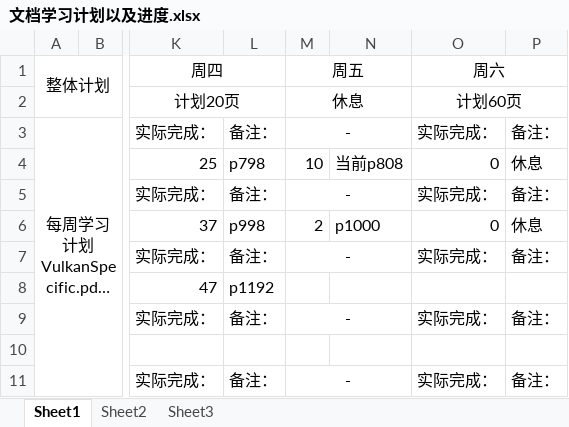
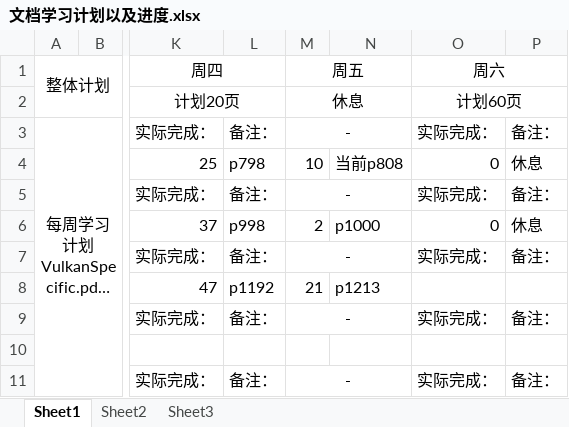
Before and after one commit to mou-wj/VulkanLearn, an Excel workbook: doc/文档学习计划以及进度.xlsx, sheet Sheet1, drawn as a sheet; only a part is shown, gaps mark what is left out; long unchanged cells end in …; values as stored, in another font and other column widths than the file's, no borders; the diff names each change by its address in the sheet, - before the commit and + after, or states it on an @@ line.

```diff
--- a/doc/文档学习计划以及进度.xlsx (sheet Sheet1)
+++ b/doc/文档学习计划以及进度.xlsx (sheet Sheet1)
-M8 (周五): (empty)
+M8 (周五): 21
-N8: (empty)
+N8: p1213
```
Also changed, not shown: 2 other files.
